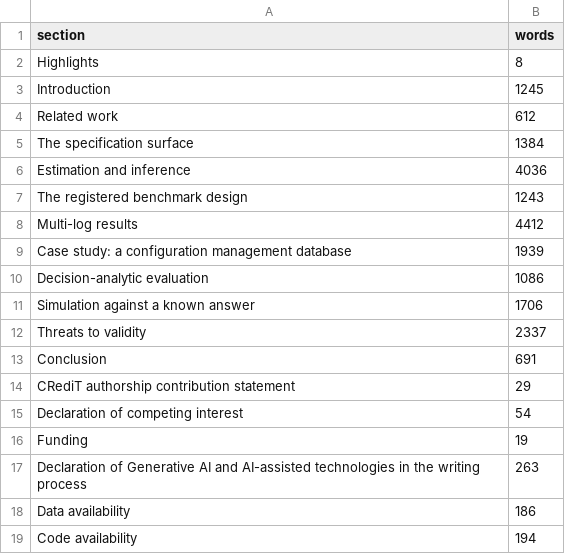
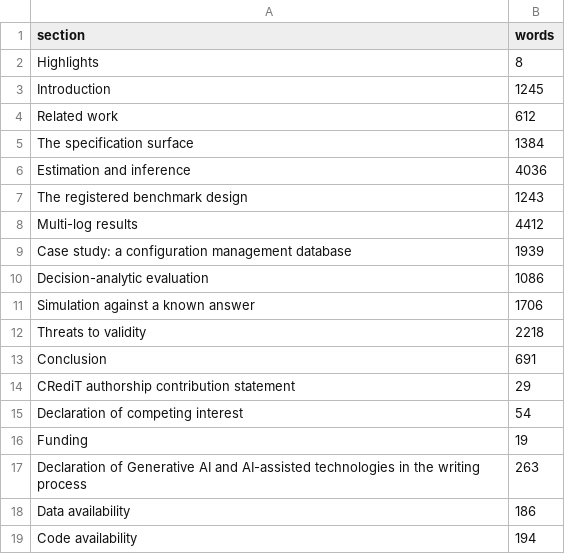
Before and after one commit to sudhirdixit1/cmdb-routing-queue-baseline, a CSV file: results/section_words.csv, drawn as a sheet.

Commit message:
Three more section 11 passages that restated their own sections

```diff
--- a/results/section_words.csv
+++ b/results/section_words.csv
@@ -11,3 +11,3 @@ section,words
 "Simulation against a known answer",1706
-"Threats to validity",2337
+"Threats to validity",2218
 "Conclusion",691
```
Also changed, not shown: 4 other files.
